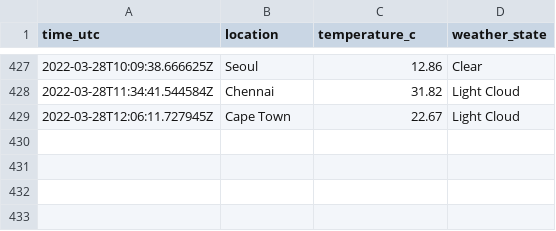
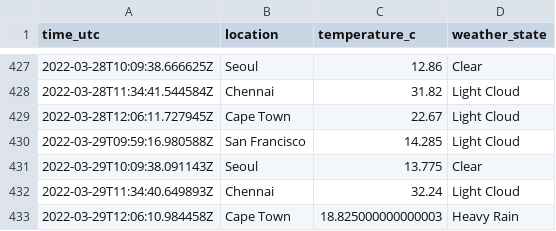
Before and after one commit to n-venkatesan/medium-articles, a CSV file: articles/github-actions/weather_locations.csv, drawn as a sheet; only a part is shown, gaps mark what is left out; the diff names each change by its address in the sheet, - before the commit and + after, or states it on an @@ line.

```diff
--- a/articles/github-actions/weather_locations.csv
+++ b/articles/github-actions/weather_locations.csv
+row 430: 2022-03-29T09:59:16.980588Z | San Francisco | 14.285 | Light Cloud
+row 431: 2022-03-29T10:09:38.091143Z | Seoul | 13.775 | Clear
+row 432: 2022-03-29T11:34:40.649893Z | Chennai | 32.24 | Light Cloud
+row 433: 2022-03-29T12:06:10.984458Z | Cape Town | 18.825000000000003 | Heavy Rain
```
Also changed, not shown: 1 other file.
